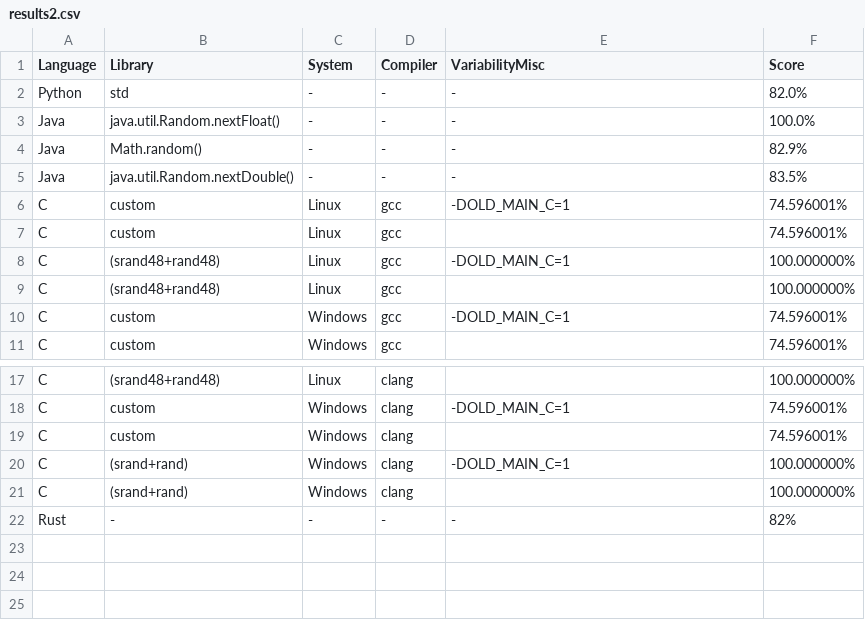
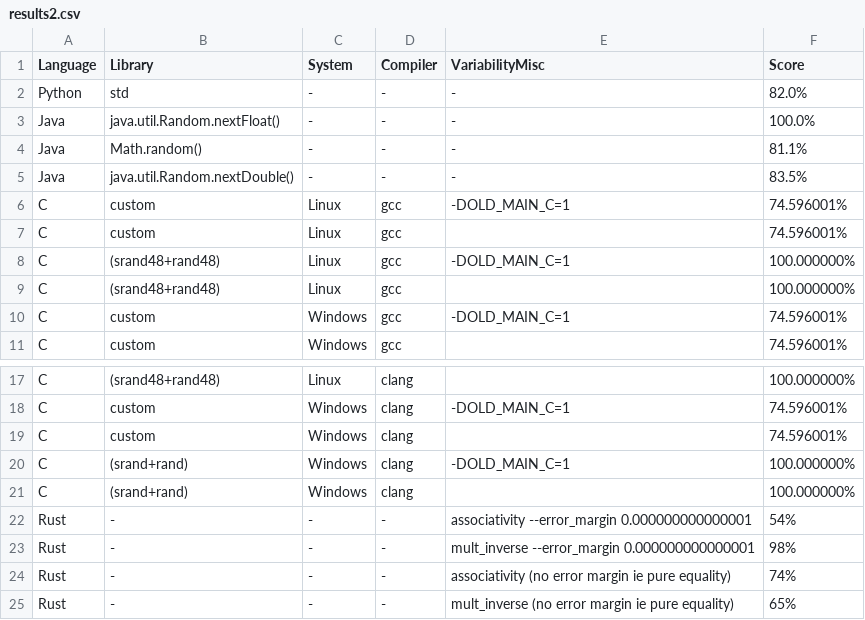
Before and after one commit to FAMILIAR-project/reproducibility-associativity, a CSV file: results2.csv, drawn as a sheet; only a part is shown, gaps mark what is left out.

Commit message:
Rust improvement with multiplication inverse and associativity (compile time) and precision based on clippy rules/recommendations

```diff
--- a/results2.csv
+++ b/results2.csv
@@ -3,3 +3,3 @@ Python,std,-,-,-,82.0%
 Java,java.util.Random.nextFloat(),-,-,-,100.0%
-Java,Math.random(),-,-,-,82.9%
+Java,Math.random(),-,-,-,81.1%
 Java,java.util.Random.nextDouble(),-,-,-,83.5%
@@ -21,2 +21,5 @@ C,(srand+rand),Windows,clang,-DOLD_MAIN_C=1,100.000000%
 C,(srand+rand),Windows,clang,,100.000000%
-Rust,-,-,-,-,82%
+Rust,-,-,-,associativity --error_margin 0.000000000000001,54%
+Rust,-,-,-,mult_inverse --error_margin 0.000000000000001,98%
+Rust,-,-,-,associativity (no error margin ie pure equality),74%
+Rust,-,-,-,mult_inverse (no error margin ie pure equality),65%
```
Also changed, not shown: 4 other files.
